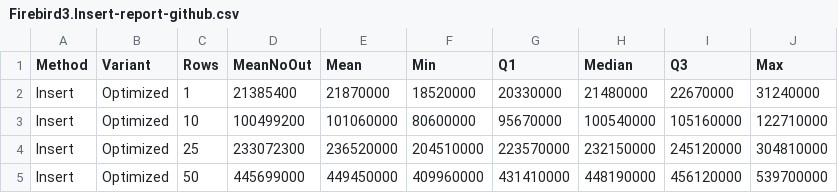
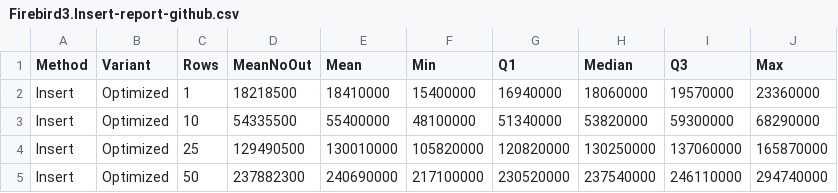
Before and after one commit to mkolumb/EFCore.Extensions.SaveOptimizer, a CSV file: results/Firebird3.Insert-report-github.csv, drawn as a sheet; only a part is shown; the diff covers the shown part only.

Commit message:
Firebird fix insert many

```diff
--- a/results/Firebird3.Insert-report-github.csv
+++ b/results/Firebird3.Insert-report-github.csv
@@ -1,5 +1,5 @@
 Method;Variant;Rows;MeanNoOut;Mean;Min;Q1;Median;Q3;Max;
-Insert;Optimized;1;21385400;21870000;18520000;20330000;21480000;22670000;31240000;
-Insert;Optimized;10;100499200;101060000;80600000;95670000;100540000;105160000;122710000;
-Insert;Optimized;25;233072300;236520000;204510000;223570000;232150000;245120000;304810000;
-Insert;Optimized;50;445699000;449450000;409960000;431410000;448190000;456120000;539700000;
+Insert;Optimized;1;18218500;18410000;15400000;16940000;18060000;19570000;23360000;
+Insert;Optimized;10;54335500;55400000;48100000;51340000;53820000;59300000;68290000;
+Insert;Optimized;25;129490500;130010000;105820000;120820000;130250000;137060000;165870000;
+Insert;Optimized;50;237882300;240690000;217100000;230520000;237540000;246110000;294740000;
```
Also changed, not shown: 98 edited cells elsewhere in this file, results/Firebird3.Delete-report-github.csv, results/Firebird3.Update-report-github.csv, 43 other files.
